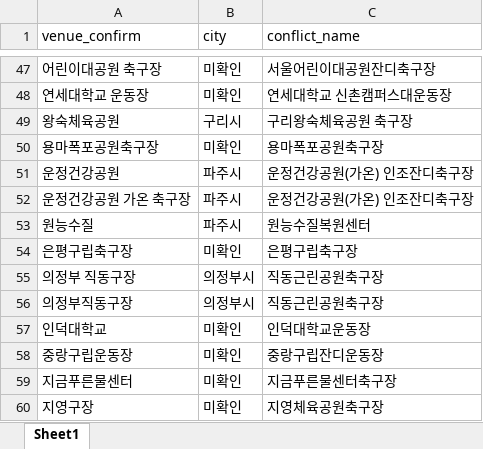
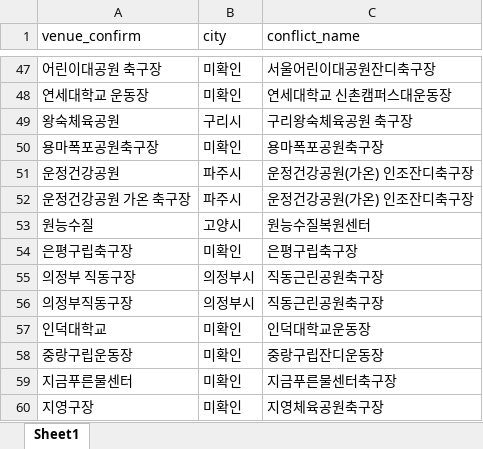
Before and after one commit to young2good/analysis_repo, an Excel workbook: app_creator/venue_dimension/venues_final.xlsx, sheet Sheet1, drawn as a sheet; only a part is shown, gaps mark what is left out; values as stored, in another font and other column widths than the file's, no borders; the diff names each change by its address in the sheet, - before the commit and + after, or states it on an @@ line.

```diff
--- a/app_creator/venue_dimension/venues_final.xlsx (sheet Sheet1)
+++ b/app_creator/venue_dimension/venues_final.xlsx (sheet Sheet1)
-B53 (city): 파주시
+B53 (city): 고양시
```
Also changed, not shown: 3 other files.
